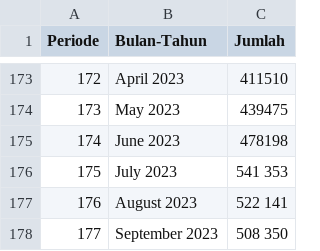
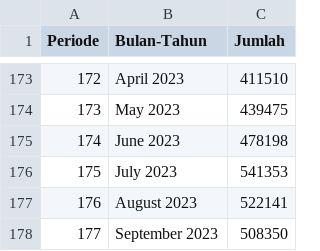
Before and after one commit to ffddrraaa/tugas-mk-mpdw, a CSV file: Penugasan/Projek/(Full Data) Data Pendatang Mancanegara di Provinsi Bali - full data.csv, drawn as a sheet; only a part is shown, gaps mark what is left out.

Commit message:
Update (Full Data) Data Pendatang Mancanegara di Provinsi Bali - full data.csv

```diff
--- a/Penugasan/Projek/(Full Data) Data Pendatang Mancanegara di Provinsi Bali - full data.csv
+++ b/Penugasan/Projek/(Full Data) Data Pendatang Mancanegara di Provinsi Bali - full data.csv
@@ -175,4 +175,4 @@ Periode,Bulan-Tahun,Jumlah
 174,June 2023,478198
-175,July 2023,541 353
-176,August 2023,522 141
-177,September 2023,508 350
+175,July 2023,541353
+176,August 2023,522141
+177,September 2023,508350
```
